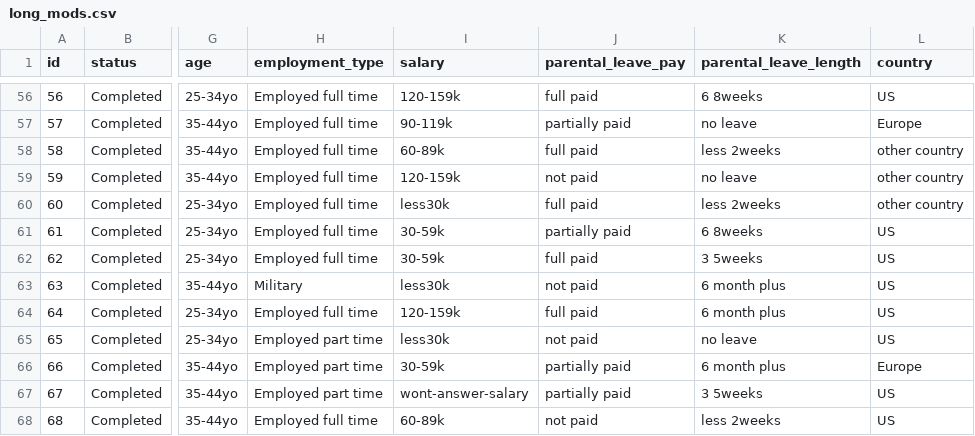
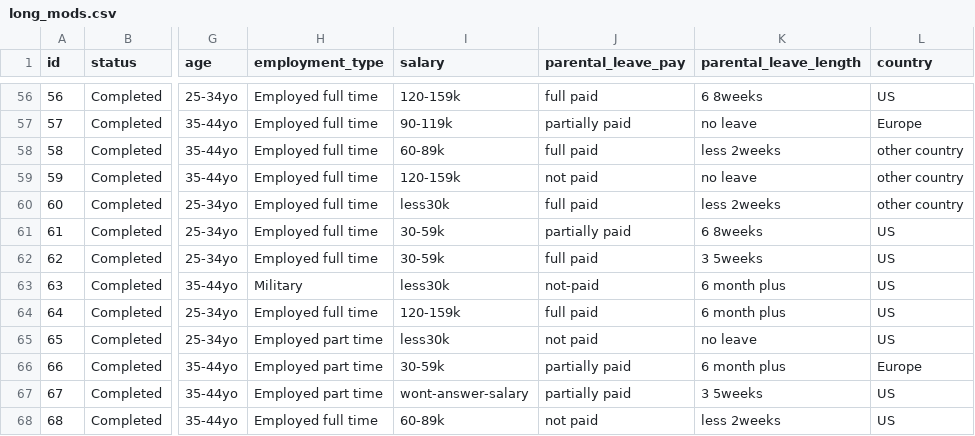
Before and after one commit to KristenKehrer/machine-learning-parsnip, a CSV file: long_mods.csv, drawn as a sheet; only a part is shown, gaps mark what is left out; the diff names each change by its address in the sheet, - before the commit and + after, or states it on an @@ line.

Commit message:
Update long_mods.csv

```diff
--- a/long_mods.csv
+++ b/long_mods.csv
-J63 (parental_leave_pay): not paid
+J63 (parental_leave_pay): not-paid
```
